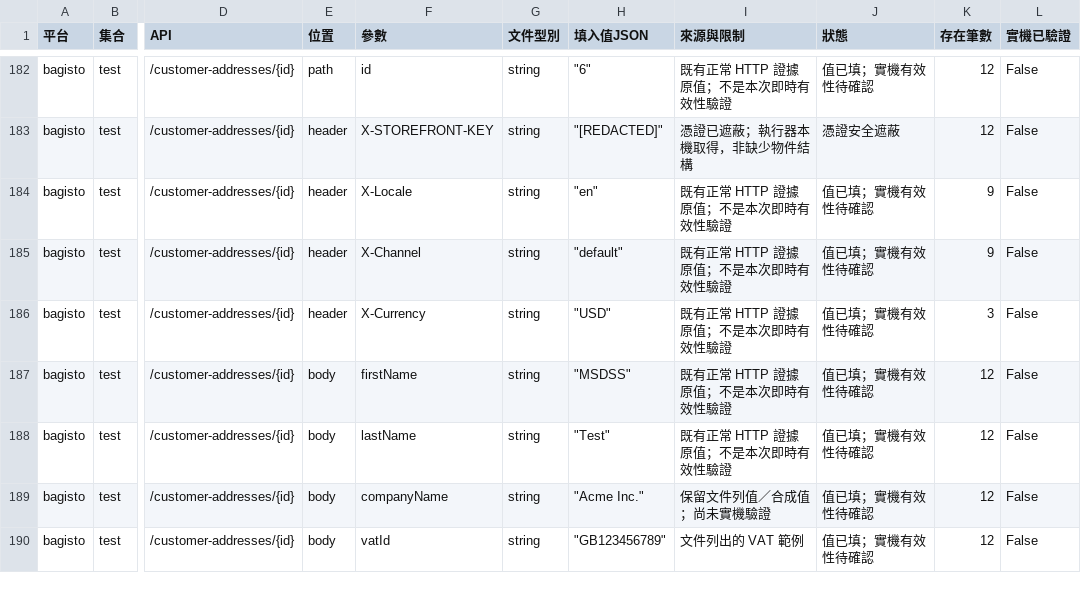
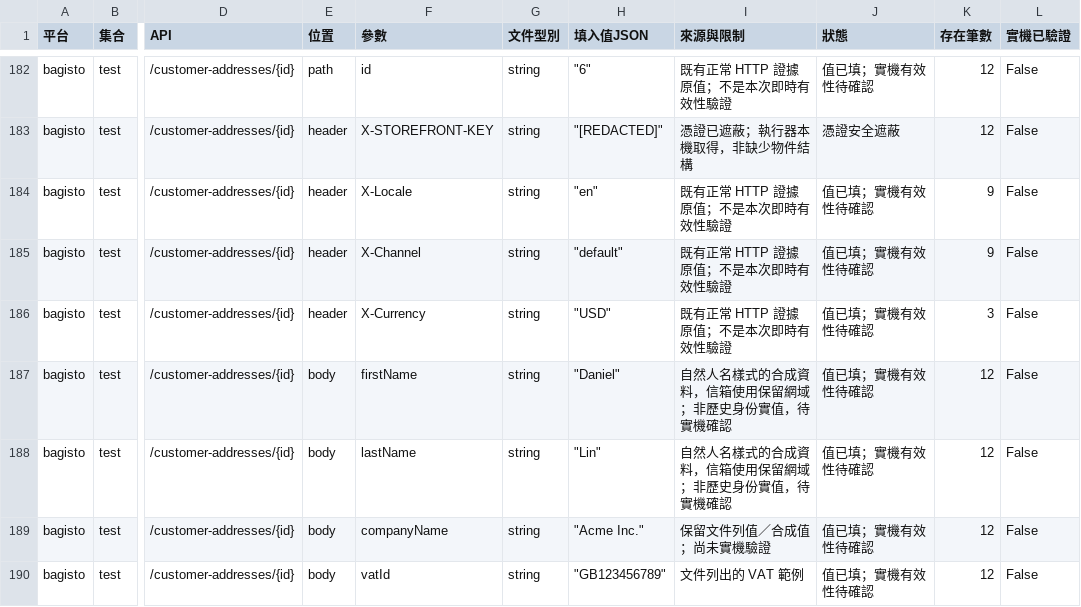
Before and after one commit to 112ab0054/MSDSS, a CSV file: sentinel/dataset/small-api-v2/field-coverage.csv, drawn as a sheet; only a part is shown, gaps mark what is left out; the diff covers the shown part only; the diff names each change by its address in the sheet, - before the commit and + after, or states it on an @@ line.

```diff
--- a/sentinel/dataset/small-api-v2/field-coverage.csv
+++ b/sentinel/dataset/small-api-v2/field-coverage.csv
-H187 (填入值JSON): "MSDSS"
+H187 (填入值JSON): "Daniel"
-I187:I188 (來源與限制): 既有正常 HTTP 證據原值；不是本次即時有效性驗證
+I187:I188 (來源與限制): 自然人名樣式的合成資料，信箱使用保留網域；非歷史身份實值，待實機確認
-H188 (填入值JSON): "Test"
+H188 (填入值JSON): "Lin"
```
Also changed, not shown: 50 edited cells elsewhere in this file, sentinel/dataset/small-api-v2/test.csv, sentinel/dataset/small-api-v2/train.csv, 9 other files.
